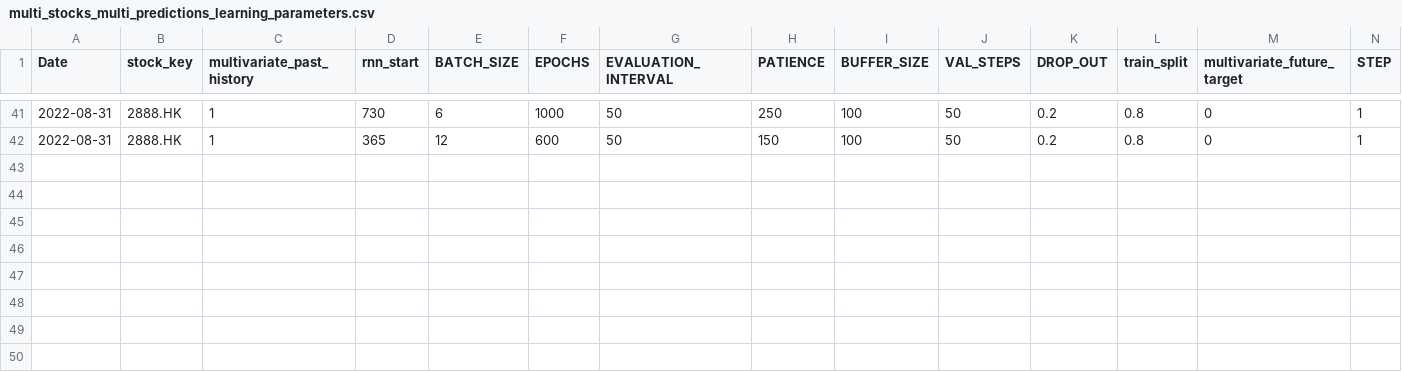
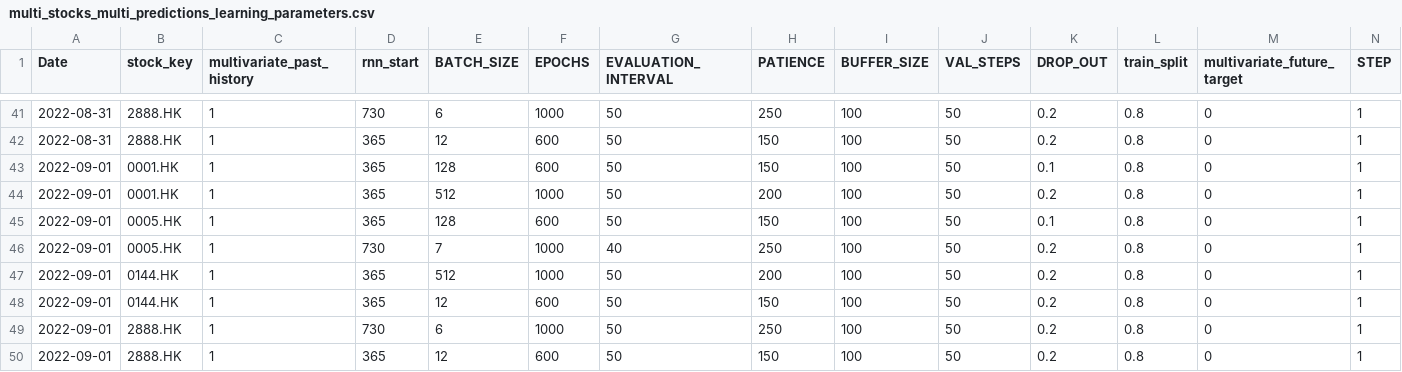
Before and after one commit to laps-odoo/test, a CSV file: multi_stocks_multi_predictions_learning_parameters.csv, drawn as a sheet; only a part is shown, gaps mark what is left out; the diff names each change by its address in the sheet, - before the commit and + after, or states it on an @@ line.

Commit message:
ML update 2022-09-01

```diff
--- a/multi_stocks_multi_predictions_learning_parameters.csv
+++ b/multi_stocks_multi_predictions_learning_parameters.csv
+row 43: 2022-09-01 | 0001.HK | 1 | 365 | 128 | 600 | 50 | 150 | 100 | 50 | 0.1 | 0.8 | 0 | 1
+row 44: 2022-09-01 | 0001.HK | 1 | 365 | 512 | 1000 | 50 | 200 | 100 | 50 | 0.2 | 0.8 | 0 | 1
+row 45: 2022-09-01 | 0005.HK | 1 | 365 | 128 | 600 | 50 | 150 | 100 | 50 | 0.1 | 0.8 | 0 | 1
+row 46: 2022-09-01 | 0005.HK | 1 | 730 | 7 | 1000 | 40 | 250 | 100 | 50 | 0.2 | 0.8 | 0 | 1
+row 47: 2022-09-01 | 0144.HK | 1 | 365 | 512 | 1000 | 50 | 200 | 100 | 50 | 0.2 | 0.8 | 0 | 1
+row 48: 2022-09-01 | 0144.HK | 1 | 365 | 12 | 600 | 50 | 150 | 100 | 50 | 0.2 | 0.8 | 0 | 1
+row 49: 2022-09-01 | 2888.HK | 1 | 730 | 6 | 1000 | 50 | 250 | 100 | 50 | 0.2 | 0.8 | 0 | 1
+row 50: 2022-09-01 | 2888.HK | 1 | 365 | 12 | 600 | 50 | 150 | 100 | 50 | 0.2 | 0.8 | 0 | 1
```
